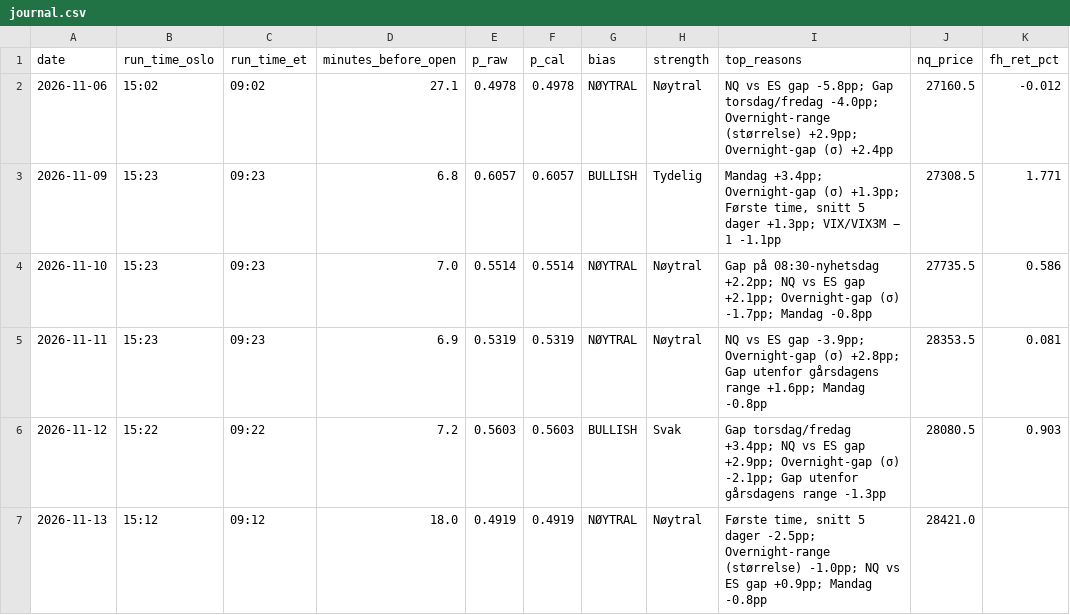
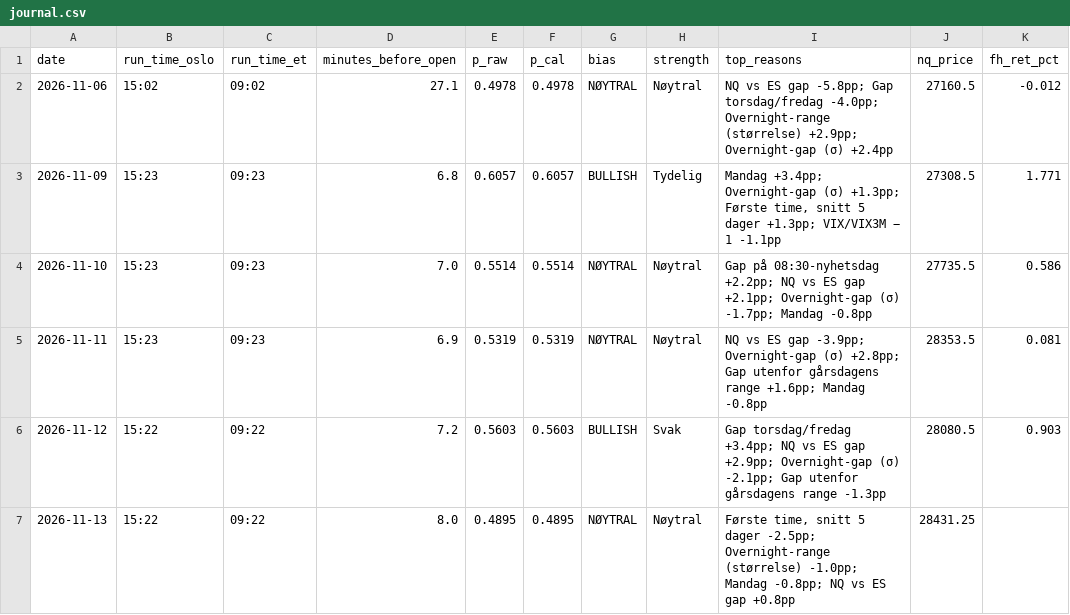
Before and after one commit to 21Matso/nq-bias, a CSV file: data/journal.csv, drawn as a sheet; only a part is shown; the diff names each change by its address in the sheet, - before the commit and + after, or states it on an @@ line.

```diff
--- a/data/journal.csv
+++ b/data/journal.csv
-B7 (run_time_oslo): 15:12
+B7 (run_time_oslo): 15:22
-C7 (run_time_et): 09:12
+C7 (run_time_et): 09:22
-D7 (minutes_before_open): 18.0
+D7 (minutes_before_open): 8.0
-E7 (p_raw): 0.4919
+E7 (p_raw): 0.4895
-F7 (p_cal): 0.4919
+F7 (p_cal): 0.4895
-I7 (top_reasons): …(størrelse) -1.0pp; NQ vs ES gap +0.9pp; Mandag -0.8pp
+I7 (top_reasons): …(størrelse) -1.0pp; Mandag -0.8pp; NQ vs ES gap +0.8pp
-J7 (nq_price): 28421.0
+J7 (nq_price): 28431.25
```
Also changed, not shown: 1 other file.
